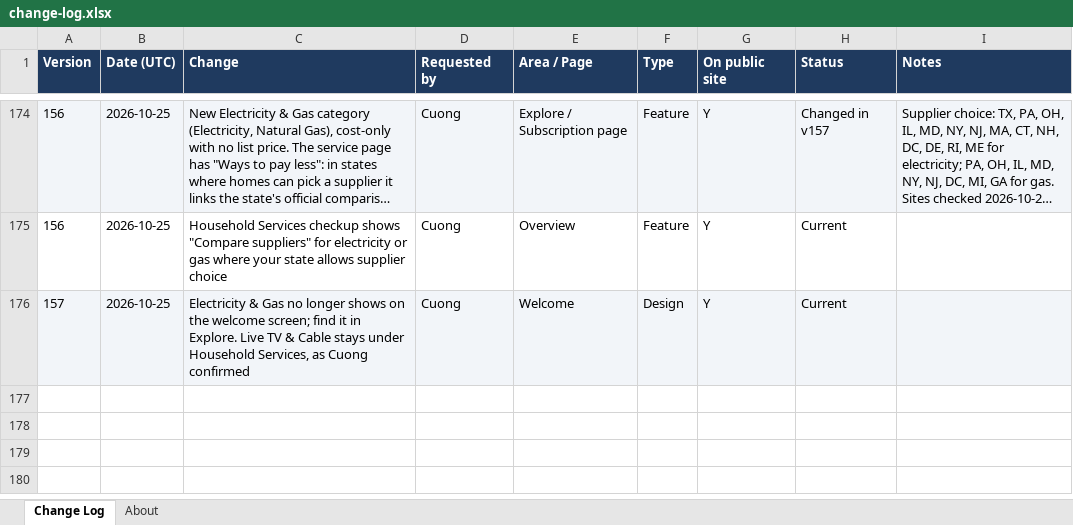
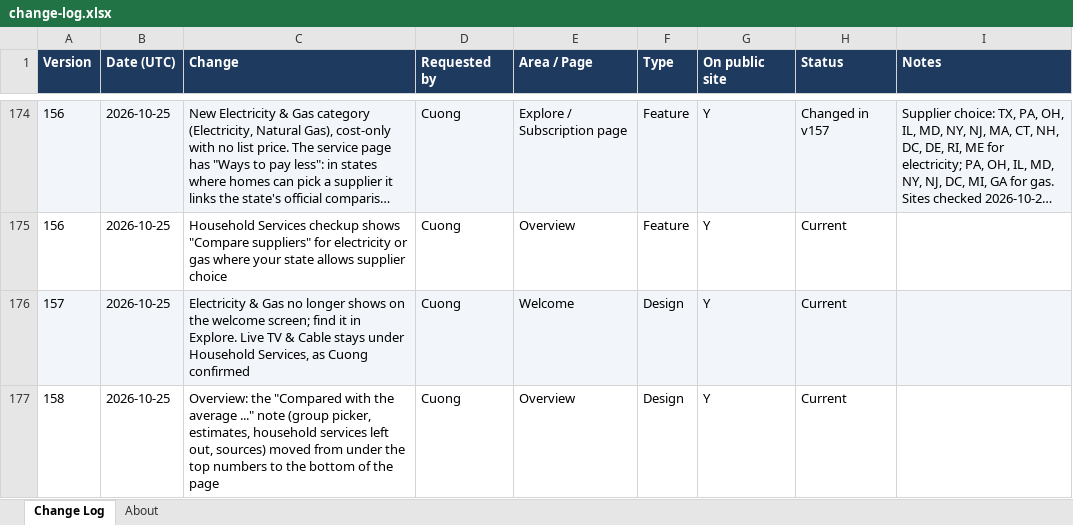
Before and after one commit to cquach1004/Subscription-keeper, an Excel workbook: changelog/change-log.xlsx, sheet Change Log, drawn as a sheet; only a part is shown, gaps mark what is left out; long unchanged cells end in …; values as stored, in another font and other column widths than the file's, no borders; the diff names each change by its address in the sheet, - before the commit and + after, or states it on an @@ line.

```diff
--- a/changelog/change-log.xlsx (sheet Change Log)
+++ b/changelog/change-log.xlsx (sheet Change Log)
+row 177: 158 | 2026-10-25 | Overview: the "Compared with the average ..." note (group picker, estimates, household services left out, sources) moved from under the top numbers to the bottom of the page | Cuong | Overview | Design | Y | Current
```
Also changed, not shown: 4 other files.
